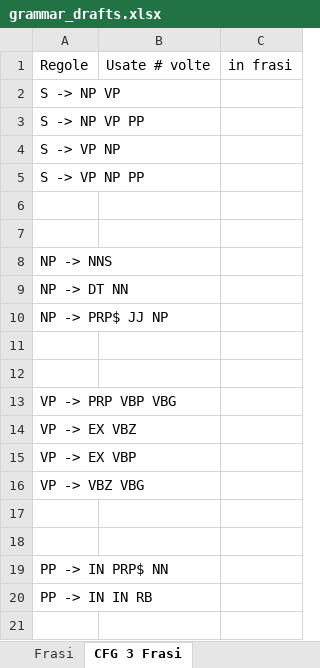
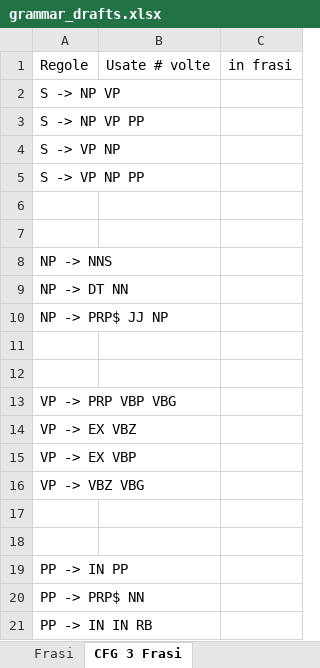
Before and after one commit to lorenzotabasso/tln-1920, an Excel workbook: part1/grammars/docs/grammar_drafts.xlsx, sheet CFG 3 Frasi, drawn as a sheet; values as stored, in another font and other column widths than the file's, no borders; the diff names each change by its address in the sheet, - before the commit and + after, or states it on an @@ line.

```diff
--- a/part1/grammars/docs/grammar_drafts.xlsx (sheet CFG 3 Frasi)
+++ b/part1/grammars/docs/grammar_drafts.xlsx (sheet CFG 3 Frasi)
-A19: PP -> IN PRP$ NN
+A19: PP -> IN PP
+row 20: PP -> PRP$ NN
```
Also changed, not shown: 2 other files.
